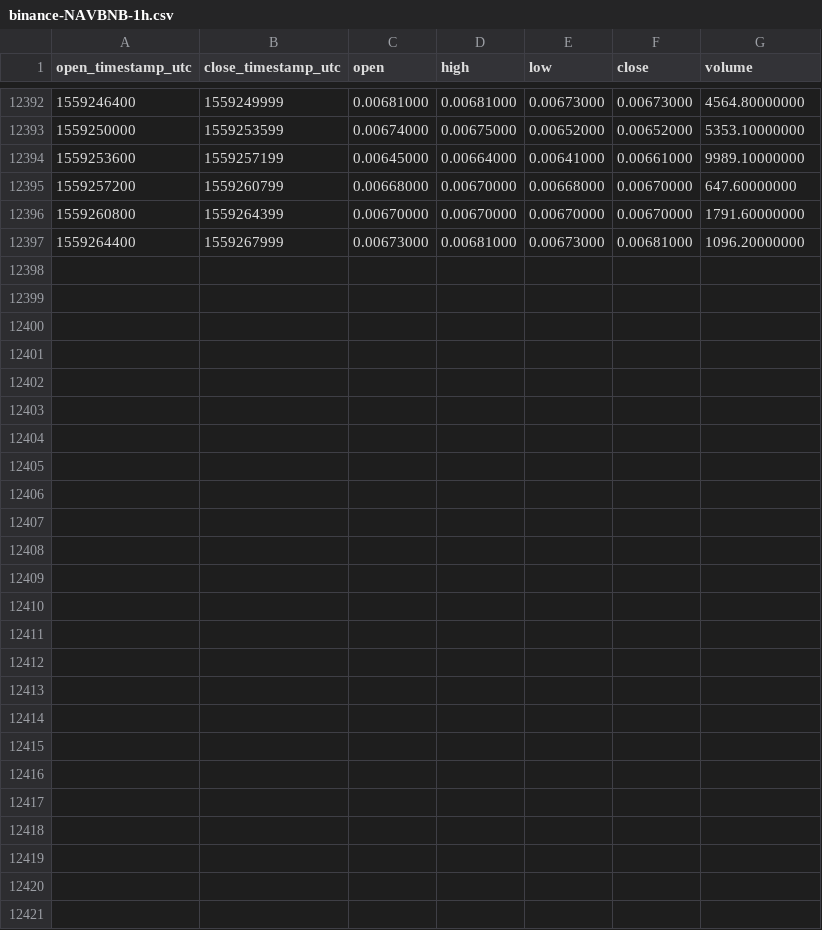
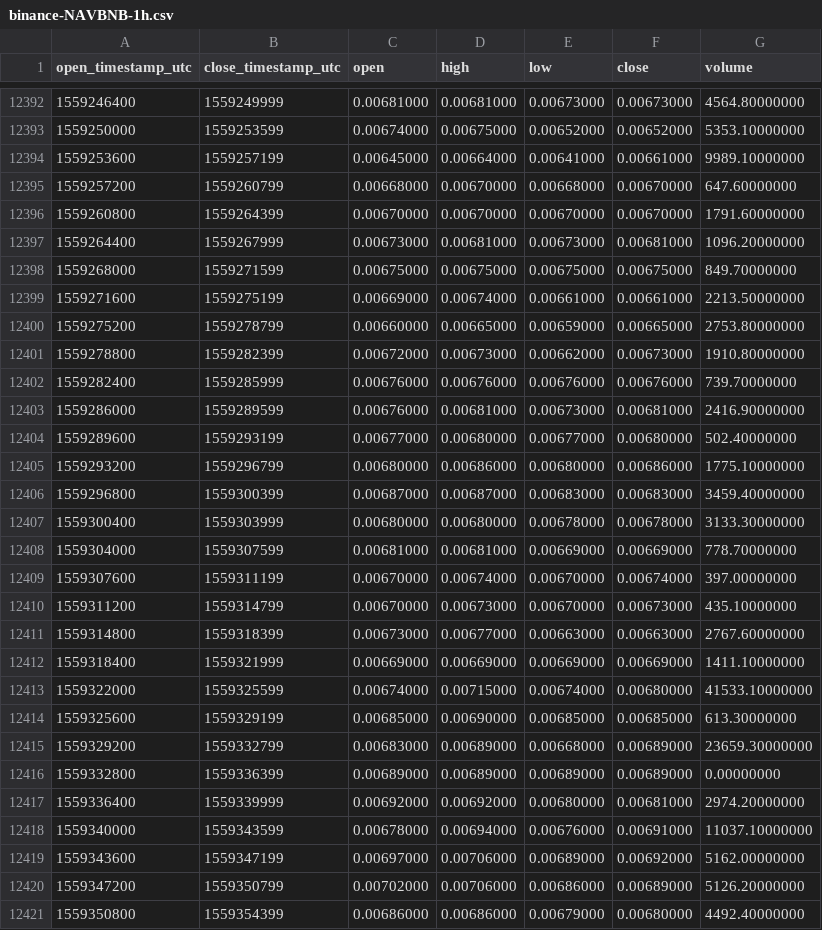
Before and after one commit to cryptobigbro/binance-NAVBNB, a CSV file: binance-NAVBNB-1h.csv, drawn as a sheet; only a part is shown, gaps mark what is left out.

Commit message:
Update OHLCV data.

```diff
--- a/binance-NAVBNB-1h.csv
+++ b/binance-NAVBNB-1h.csv
@@ -12397 +12397,25 @@ open_timestamp_utc,close_timestamp_utc,open,high,low,close,volume
 1559264400,1559267999,0.00673000,0.00681000,0.00673000,0.00681000,1096.20000000
+1559268000,1559271599,0.00675000,0.00675000,0.00675000,0.00675000,849.70000000
+1559271600,1559275199,0.00669000,0.00674000,0.00661000,0.00661000,2213.50000000
+1559275200,1559278799,0.00660000,0.00665000,0.00659000,0.00665000,2753.80000000
+1559278800,1559282399,0.00672000,0.00673000,0.00662000,0.00673000,1910.80000000
+1559282400,1559285999,0.00676000,0.00676000,0.00676000,0.00676000,739.70000000
+1559286000,1559289599,0.00676000,0.00681000,0.00673000,0.00681000,2416.90000000
+1559289600,1559293199,0.00677000,0.00680000,0.00677000,0.00680000,502.40000000
+1559293200,1559296799,0.00680000,0.00686000,0.00680000,0.00686000,1775.10000000
+1559296800,1559300399,0.00687000,0.00687000,0.00683000,0.00683000,3459.40000000
+1559300400,1559303999,0.00680000,0.00680000,0.00678000,0.00678000,3133.30000000
+1559304000,1559307599,0.00681000,0.00681000,0.00669000,0.00669000,778.70000000
+1559307600,1559311199,0.00670000,0.00674000,0.00670000,0.00674000,397.00000000
+1559311200,1559314799,0.00670000,0.00673000,0.00670000,0.00673000,435.10000000
+1559314800,1559318399,0.00673000,0.00677000,0.00663000,0.00663000,2767.60000000
+1559318400,1559321999,0.00669000,0.00669000,0.00669000,0.00669000,1411.10000000
+1559322000,1559325599,0.00674000,0.00715000,0.00674000,0.00680000,41533.10000000
+1559325600,1559329199,0.00685000,0.00690000,0.00685000,0.00685000,613.30000000
+1559329200,1559332799,0.00683000,0.00689000,0.00668000,0.00689000,23659.30000000
+1559332800,1559336399,0.00689000,0.00689000,0.00689000,0.00689000,0.00000000
+1559336400,1559339999,0.00692000,0.00692000,0.00680000,0.00681000,2974.20000000
+1559340000,1559343599,0.00678000,0.00694000,0.00676000,0.00691000,11037.10000000
+1559343600,1559347199,0.00697000,0.00706000,0.00689000,0.00692000,5162.00000000
+1559347200,1559350799,0.00702000,0.00706000,0.00686000,0.00689000,5126.20000000
+1559350800,1559354399,0.00686000,0.00686000,0.00679000,0.00680000,4492.40000000
```
Also changed, not shown: binance-NAVBNB-1M.csv, binance-NAVBNB-1d.csv.
